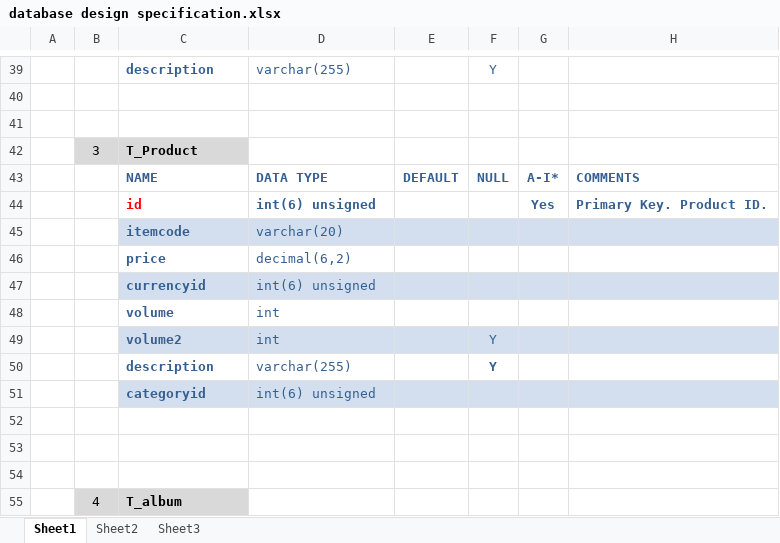
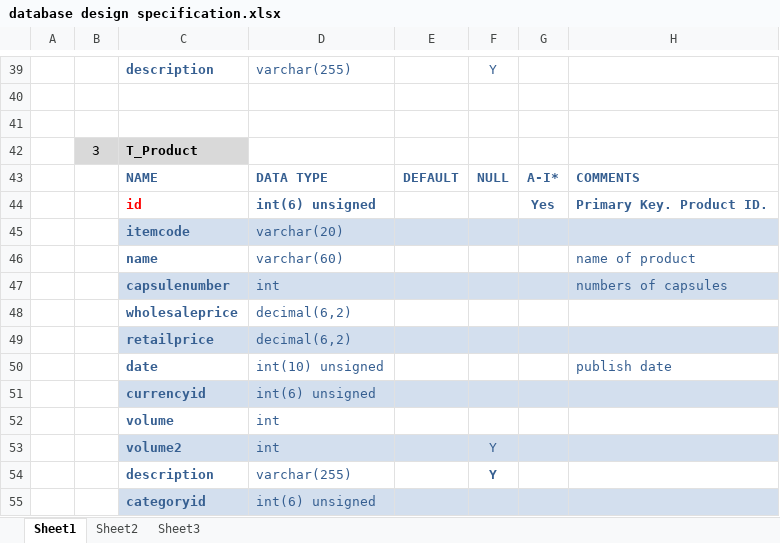
Before and after one commit to seventhclass/MLM, an Excel workbook: design/database design specification.xlsx, sheet Sheet1, drawn as a sheet; only a part is shown, gaps mark what is left out; the shorter side is filled out with more unchanged rows; values as stored, in another font and other column widths than the file's, no borders; addresses are those after the commit; the diff names each change by its address in the sheet, - before the commit and + after, or states it on an @@ line.

```diff
--- a/design/database design specification.xlsx (sheet Sheet1)
+++ b/design/database design specification.xlsx (sheet Sheet1)
+row 46:  |  | name | varchar(60) |  |  |  | name of product
+row 47:  |  | capsulenumber | int |  |  |  | numbers of capsules
+row 48:  |  | wholesaleprice | decimal(6,2)
-C49: price
+C49: retailprice
-C49:H49 fill: none
+C49:H49 fill: #D3DFEE
+row 50:  |  | date | int(10) unsigned |  |  |  | publish date
```
Also changed, not shown: 2 other files.
